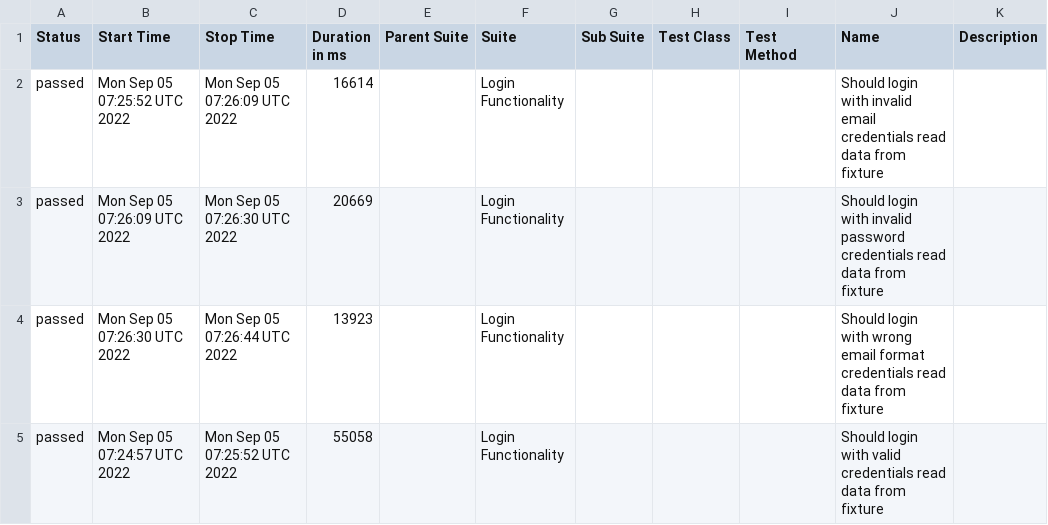
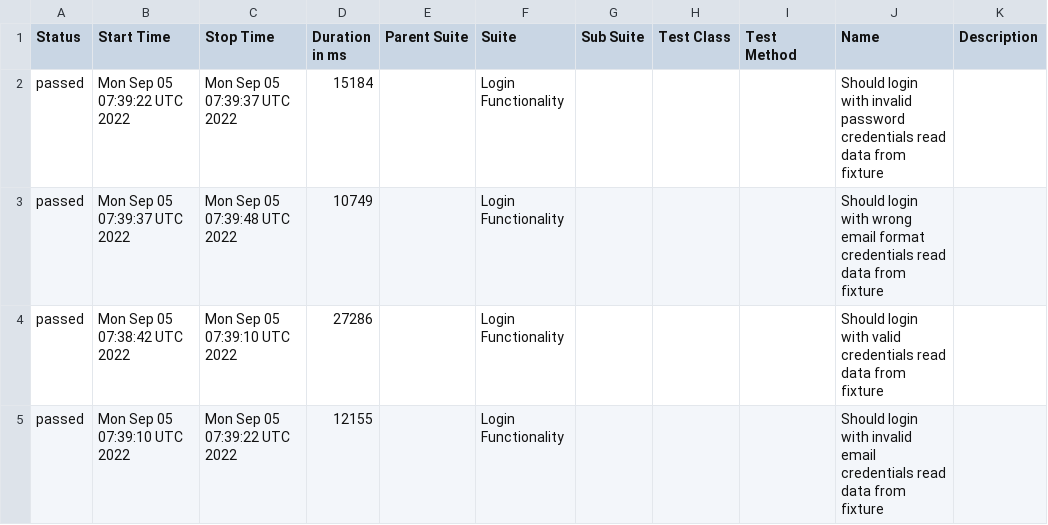
Before and after one commit to Olegtron/Cypress-allure-fix, a CSV file: docs/data/suites.csv, drawn as a sheet.

```diff
--- a/docs/data/suites.csv
+++ b/docs/data/suites.csv
@@ -1,5 +1,5 @@
 "Status","Start Time","Stop Time","Duration in ms","Parent Suite","Suite","Sub Suite","Test Class","Test Method","Name","Description"
-"passed","Mon Sep 05 07:25:52 UTC 2022","Mon Sep 05 07:26:09 UTC 2022","16614","","Login Functionality","","","","Should login with invalid email credentials read data from fixture",""
-"passed","Mon Sep 05 07:26:09 UTC 2022","Mon Sep 05 07:26:30 UTC 2022","20669","","Login Functionality","","","","Should login with invalid password credentials read data from fixture",""
-"passed","Mon Sep 05 07:26:30 UTC 2022","Mon Sep 05 07:26:44 UTC 2022","13923","","Login Functionality","","","","Should login with wrong email format credentials read data from fixture",""
-"passed","Mon Sep 05 07:24:57 UTC 2022","Mon Sep 05 07:25:52 UTC 2022","55058","","Login Functionality","","","","Should login with valid credentials read data from fixture",""
+"passed","Mon Sep 05 07:39:22 UTC 2022","Mon Sep 05 07:39:37 UTC 2022","15184","","Login Functionality","","","","Should login with invalid password credentials read data from fixture",""
+"passed","Mon Sep 05 07:39:37 UTC 2022","Mon Sep 05 07:39:48 UTC 2022","10749","","Login Functionality","","","","Should login with wrong email format credentials read data from fixture",""
+"passed","Mon Sep 05 07:38:42 UTC 2022","Mon Sep 05 07:39:10 UTC 2022","27286","","Login Functionality","","","","Should login with valid credentials read data from fixture",""
+"passed","Mon Sep 05 07:39:10 UTC 2022","Mon Sep 05 07:39:22 UTC 2022","12155","","Login Functionality","","","","Should login with invalid email credentials read data from fixture",""
```
Also changed, not shown: 17 other files.
